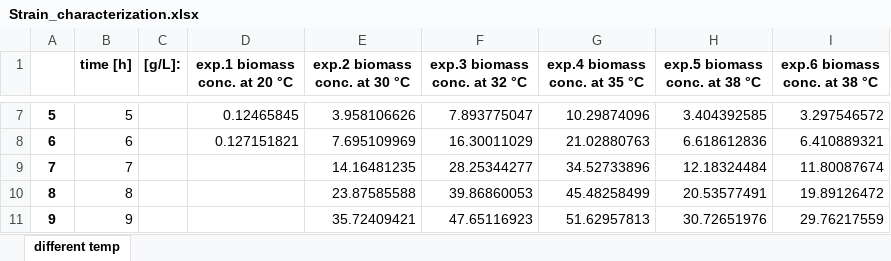
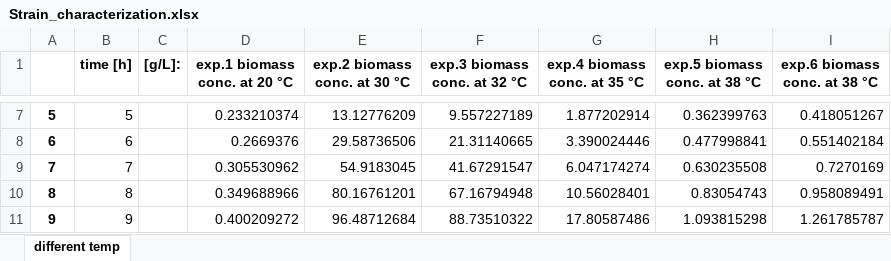
Before and after one commit to uliebal/RecExpSim, an Excel workbook: Strain_characterization.xlsx, sheet different temp, drawn as a sheet; only a part is shown, gaps mark what is left out; values as stored, in another font and other column widths than the file's, no borders; the diff covers the shown part only; the diff names each change by its address in the sheet, - before the commit and + after, or states it on an @@ line.

```diff
--- a/Strain_characterization.xlsx (sheet different temp)
+++ b/Strain_characterization.xlsx (sheet different temp)
-D7 (exp.1 biomass conc. at 20 °C): 0.12465845
+D7 (exp.1 biomass conc. at 20 °C): 0.233210374
-E7 (exp.2 biomass conc. at 30 °C): 3.958106626
+E7 (exp.2 biomass conc. at 30 °C): 13.12776209
-F7 (exp.3 biomass conc. at 32 °C): 7.893775047
+F7 (exp.3 biomass conc. at 32 °C): 9.557227189
-G7 (exp.4 biomass conc. at 35 °C): 10.29874096
+G7 (exp.4 biomass conc. at 35 °C): 1.877202914
-H7 (exp.5 biomass conc. at 38 °C): 3.404392585
+H7 (exp.5 biomass conc. at 38 °C): 0.362399763
-I7 (exp.6 biomass conc. at 38 °C): 3.297546572
+I7 (exp.6 biomass conc. at 38 °C): 0.418051267
-D8 (exp.1 biomass conc. at 20 °C): 0.127151821
+D8 (exp.1 biomass conc. at 20 °C): 0.2669376
-E8 (exp.2 biomass conc. at 30 °C): 7.695109969
+E8 (exp.2 biomass conc. at 30 °C): 29.58736506
-F8 (exp.3 biomass conc. at 32 °C): 16.30011029
+F8 (exp.3 biomass conc. at 32 °C): 21.31140665
-G8 (exp.4 biomass conc. at 35 °C): 21.02880763
+G8 (exp.4 biomass conc. at 35 °C): 3.390024446
-H8 (exp.5 biomass conc. at 38 °C): 6.618612836
+H8 (exp.5 biomass conc. at 38 °C): 0.477998841
-I8 (exp.6 biomass conc. at 38 °C): 6.410889321
+I8 (exp.6 biomass conc. at 38 °C): 0.551402184
-D9 (exp.1 biomass conc. at 20 °C): (empty)
+D9 (exp.1 biomass conc. at 20 °C): 0.305530962
-E9 (exp.2 biomass conc. at 30 °C): 14.16481235
+E9 (exp.2 biomass conc. at 30 °C): 54.9183045
-F9 (exp.3 biomass conc. at 32 °C): 28.25344277
+F9 (exp.3 biomass conc. at 32 °C): 41.67291547
-G9 (exp.4 biomass conc. at 35 °C): 34.52733896
+G9 (exp.4 biomass conc. at 35 °C): 6.047174274
-H9 (exp.5 biomass conc. at 38 °C): 12.18324484
+H9 (exp.5 biomass conc. at 38 °C): 0.630235508
-I9 (exp.6 biomass conc. at 38 °C): 11.80087674
+I9 (exp.6 biomass conc. at 38 °C): 0.7270169
-D10 (exp.1 biomass conc. at 20 °C): (empty)
+D10 (exp.1 biomass conc. at 20 °C): 0.349688966
-E10 (exp.2 biomass conc. at 30 °C): 23.87585588
+E10 (exp.2 biomass conc. at 30 °C): 80.16761201
-F10 (exp.3 biomass conc. at 32 °C): 39.86860053
+F10 (exp.3 biomass conc. at 32 °C): 67.16794948
-G10 (exp.4 biomass conc. at 35 °C): 45.48258499
+G10 (exp.4 biomass conc. at 35 °C): 10.56028401
-H10 (exp.5 biomass conc. at 38 °C): 20.53577491
+H10 (exp.5 biomass conc. at 38 °C): 0.83054743
-I10 (exp.6 biomass conc. at 38 °C): 19.89126472
+I10 (exp.6 biomass conc. at 38 °C): 0.958089491
-D11 (exp.1 biomass conc. at 20 °C): (empty)
+D11 (exp.1 biomass conc. at 20 °C): 0.400209272
-E11 (exp.2 biomass conc. at 30 °C): 35.72409421
+E11 (exp.2 biomass conc. at 30 °C): 96.48712684
-F11 (exp.3 biomass conc. at 32 °C): 47.65116923
+F11 (exp.3 biomass conc. at 32 °C): 88.73510322
-G11 (exp.4 biomass conc. at 35 °C): 51.62957813
+G11 (exp.4 biomass conc. at 35 °C): 17.80587486
-H11 (exp.5 biomass conc. at 38 °C): 30.72651976
+H11 (exp.5 biomass conc. at 38 °C): 1.093815298
-I11 (exp.6 biomass conc. at 38 °C): 29.76217559
+I11 (exp.6 biomass conc. at 38 °C): 1.261785787
```
Also changed, not shown: 208 edited cells elsewhere in this sheet, 3 other files.
